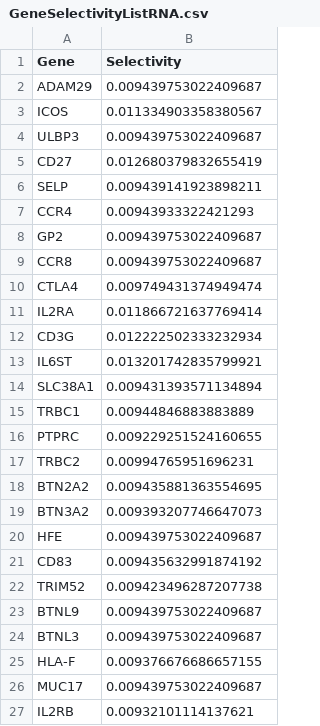
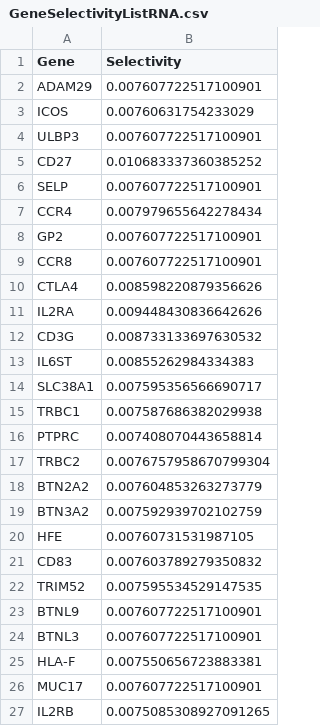
Before and after one commit to meyer-lab/gc-valent, a CSV file: ckine/data/GeneSelectivityListRNA.csv, drawn as a sheet.

```diff
--- a/ckine/data/GeneSelectivityListRNA.csv
+++ b/ckine/data/GeneSelectivityListRNA.csv
@@ -1,27 +1,27 @@
 Gene,Selectivity
-ADAM29,0.009439753022409687
-ICOS,0.011334903358380567
-ULBP3,0.009439753022409687
-CD27,0.012680379832655419
-SELP,0.009439141923898211
-CCR4,0.00943933322421293
-GP2,0.009439753022409687
-CCR8,0.009439753022409687
-CTLA4,0.009749431374949474
-IL2RA,0.011866721637769414
-CD3G,0.012222502333232934
-IL6ST,0.013201742835799921
-SLC38A1,0.009431393571134894
-TRBC1,0.00944846883883889
-PTPRC,0.009229251524160655
-TRBC2,0.00994765951696231
-BTN2A2,0.009435881363554695
-BTN3A2,0.009393207746647073
-HFE,0.009439753022409687
-CD83,0.009435632991874192
-TRIM52,0.009423496287207738
-BTNL9,0.009439753022409687
-BTNL3,0.009439753022409687
-HLA-F,0.009376676686657155
-MUC17,0.009439753022409687
-IL2RB,0.00932101114137621
+ADAM29,0.007607722517100901
+ICOS,0.00760631754233029
+ULBP3,0.007607722517100901
+CD27,0.010683337360385252
+SELP,0.007607722517100901
+CCR4,0.007979655642278434
+GP2,0.007607722517100901
+CCR8,0.007607722517100901
+CTLA4,0.008598220879356626
+IL2RA,0.009448430836642626
+CD3G,0.008733133697630532
+IL6ST,0.00855262984334383
+SLC38A1,0.007595356566690717
+TRBC1,0.007587686382029938
+PTPRC,0.007408070443658814
+TRBC2,0.0076757958670799304
+BTN2A2,0.007604853263273779
+BTN3A2,0.007592939702102759
+HFE,0.00760731531987105
+CD83,0.007603789279350832
+TRIM52,0.007595534529147535
+BTNL9,0.007607722517100901
+BTNL3,0.007607722517100901
+HLA-F,0.007550656723883381
+MUC17,0.007607722517100901
+IL2RB,0.0075085308927091265
```
Also changed, not shown: 7 other files.
